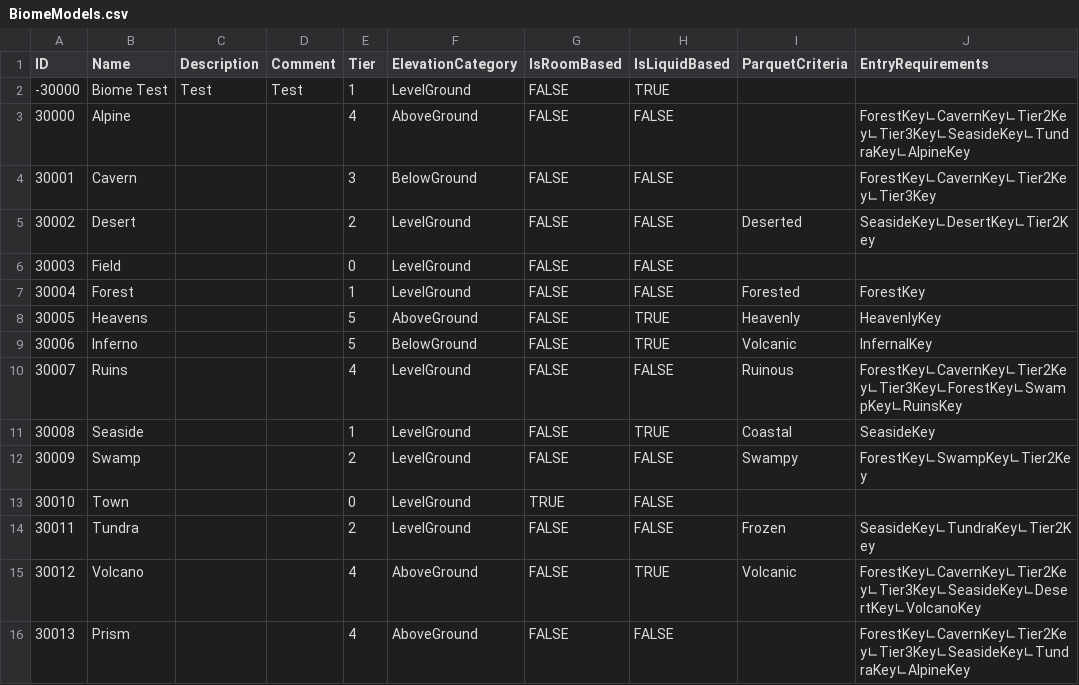
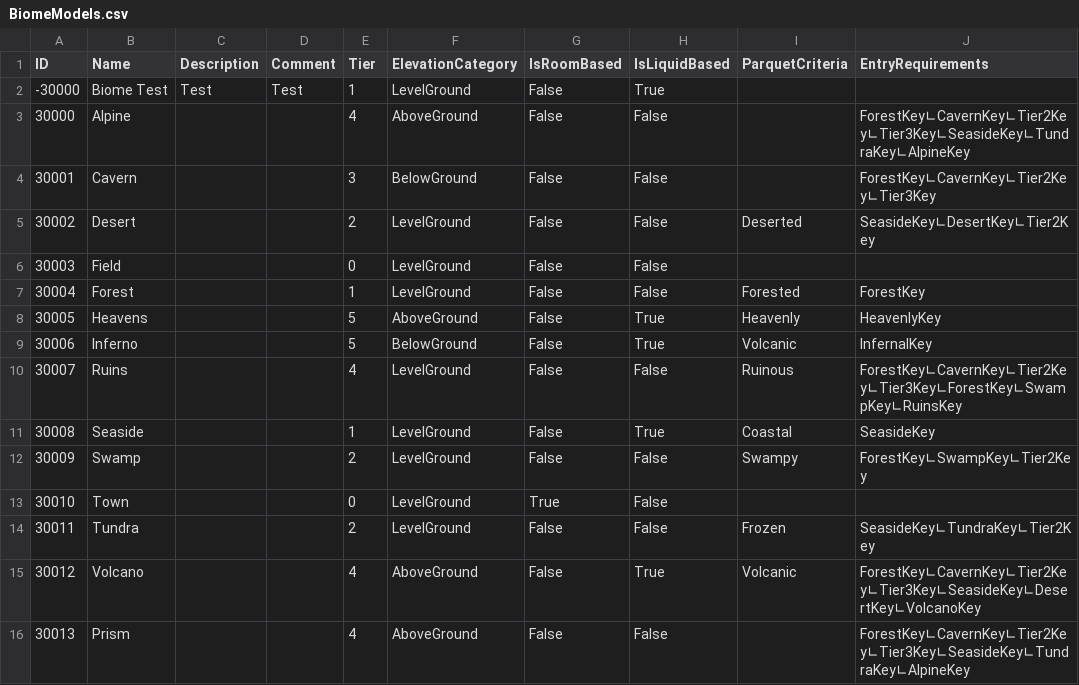
Before and after one commit to mxashlynn/Parquet, a CSV file: Designer/BiomeModels.csv, drawn as a sheet.

Commit message:
Moves biome detection into MapRegion.  Updates test models and API docs.

```diff
--- a/Designer/BiomeModels.csv
+++ b/Designer/BiomeModels.csv
@@ -1,16 +1,16 @@
 ID,Name,Description,Comment,Tier,ElevationCategory,IsRoomBased,IsLiquidBased,ParquetCriteria,EntryRequirements
--30000,Biome Test,Test,Test,1,LevelGround,FALSE,TRUE,,
-30000,Alpine,,,4,AboveGround,FALSE,FALSE,,ForestKey∟CavernKey∟Tier2Key∟Tier3Key∟SeasideKey∟TundraKey∟AlpineKey
-30001,Cavern,,,3,BelowGround,FALSE,FALSE,,ForestKey∟CavernKey∟Tier2Key∟Tier3Key
-30002,Desert,,,2,LevelGround,FALSE,FALSE,Deserted,SeasideKey∟DesertKey∟Tier2Key
-30003,Field,,,0,LevelGround,FALSE,FALSE,,
-30004,Forest,,,1,LevelGround,FALSE,FALSE,Forested,ForestKey
-30005,Heavens,,,5,AboveGround,FALSE,TRUE,Heavenly,HeavenlyKey
-30006,Inferno,,,5,BelowGround,FALSE,TRUE,Volcanic,InfernalKey
-30007,Ruins,,,4,LevelGround,FALSE,FALSE,Ruinous,ForestKey∟CavernKey∟Tier2Key∟Tier3Key∟ForestKey∟SwampKey∟RuinsKey
-30008,Seaside,,,1,LevelGround,FALSE,TRUE,Coastal,SeasideKey
-30009,Swamp,,,2,LevelGround,FALSE,FALSE,Swampy,ForestKey∟SwampKey∟Tier2Key
-30010,Town,,,0,LevelGround,TRUE,FALSE,,
-30011,Tundra,,,2,LevelGround,FALSE,FALSE,Frozen,SeasideKey∟TundraKey∟Tier2Key
-30012,Volcano,,,4,AboveGround,FALSE,TRUE,Volcanic,ForestKey∟CavernKey∟Tier2Key∟Tier3Key∟SeasideKey∟DesertKey∟VolcanoKey
-30013,Prism,,,4,AboveGround,FALSE,FALSE,,ForestKey∟CavernKey∟Tier2Key∟Tier3Key∟SeasideKey∟TundraKey∟AlpineKey
+-30000,Biome Test,Test,Test,1,LevelGround,False,True,,
+30000,Alpine,,,4,AboveGround,False,False,,ForestKey∟CavernKey∟Tier2Key∟Tier3Key∟SeasideKey∟TundraKey∟AlpineKey
+30001,Cavern,,,3,BelowGround,False,False,,ForestKey∟CavernKey∟Tier2Key∟Tier3Key
+30002,Desert,,,2,LevelGround,False,False,Deserted,SeasideKey∟DesertKey∟Tier2Key
+30003,Field,,,0,LevelGround,False,False,,
+30004,Forest,,,1,LevelGround,False,False,Forested,ForestKey
+30005,Heavens,,,5,AboveGround,False,True,Heavenly,HeavenlyKey
+30006,Inferno,,,5,BelowGround,False,True,Volcanic,InfernalKey
+30007,Ruins,,,4,LevelGround,False,False,Ruinous,ForestKey∟CavernKey∟Tier2Key∟Tier3Key∟ForestKey∟SwampKey∟RuinsKey
+30008,Seaside,,,1,LevelGround,False,True,Coastal,SeasideKey
+30009,Swamp,,,2,LevelGround,False,False,Swampy,ForestKey∟SwampKey∟Tier2Key
+30010,Town,,,0,LevelGround,True,False,,
+30011,Tundra,,,2,LevelGround,False,False,Frozen,SeasideKey∟TundraKey∟Tier2Key
+30012,Volcano,,,4,AboveGround,False,True,Volcanic,ForestKey∟CavernKey∟Tier2Key∟Tier3Key∟SeasideKey∟DesertKey∟VolcanoKey
+30013,Prism,,,4,AboveGround,False,False,,ForestKey∟CavernKey∟Tier2Key∟Tier3Key∟SeasideKey∟TundraKey∟AlpineKey
```
Also changed, not shown: 7 other files.
